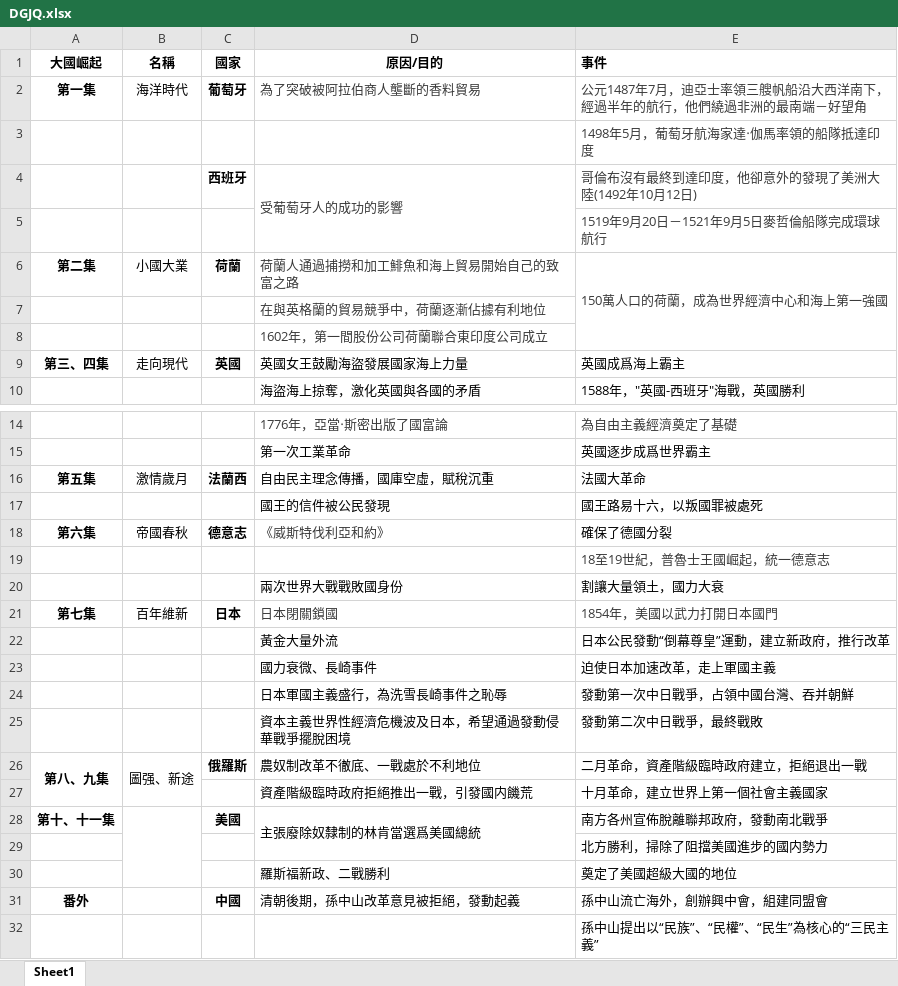
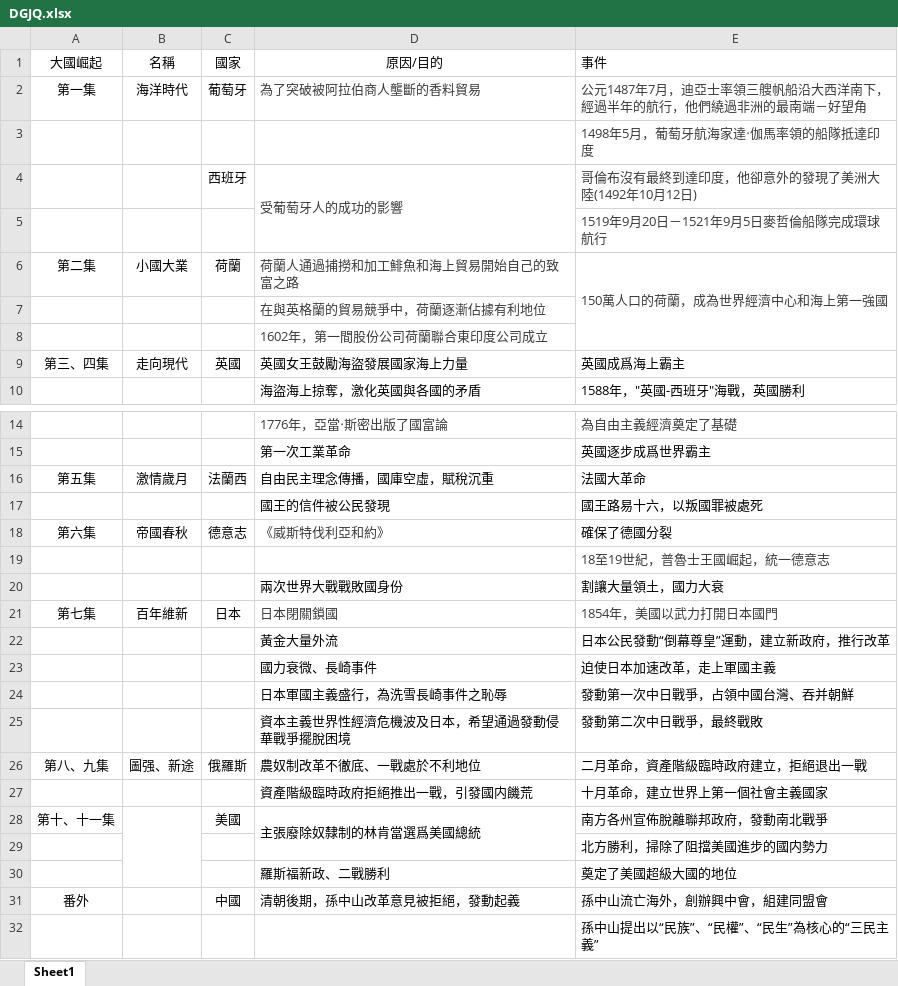
Before and after one commit to AlanHT520/alanht520.github.io, an Excel workbook: projects/DGJQ.xlsx, sheet Sheet1, drawn as a sheet; only a part is shown, gaps mark what is left out; values as stored, in another font and other column widths than the file's, no borders; the diff names each change by its address in the sheet, - before the commit and + after, or states it on an @@ line.

```diff
--- a/projects/DGJQ.xlsx (sheet Sheet1)
+++ b/projects/DGJQ.xlsx (sheet Sheet1)
-A1:E1 bold: on
+A1:E1 bold: off
-A2 bold: on
+A2 bold: off
-C2 bold: on
+C2 bold: off
-C4 bold: on
+C4 bold: off
-A6 bold: on
+A6 bold: off
-C6 bold: on
+C6 bold: off
-A9 bold: on
+A9 bold: off
-C9 bold: on
+C9 bold: off
-A16 bold: on
+A16 bold: off
-C16 bold: on
+C16 bold: off
-A18 bold: on
+A18 bold: off
-C18 bold: on
+C18 bold: off
-A21 bold: on
+A21 bold: off
-C21 bold: on
+C21 bold: off
-A26 bold: on
+A26 bold: off
-A26:A27 merged
-B26:B27 merged
-C26 bold: on
+C26 bold: off
-A28 bold: on
+A28 bold: off
-C28 bold: on
+C28 bold: off
-A31 bold: on
+A31 bold: off
-C31 bold: on
+C31 bold: off
```
Also changed, not shown: 2 other files.
